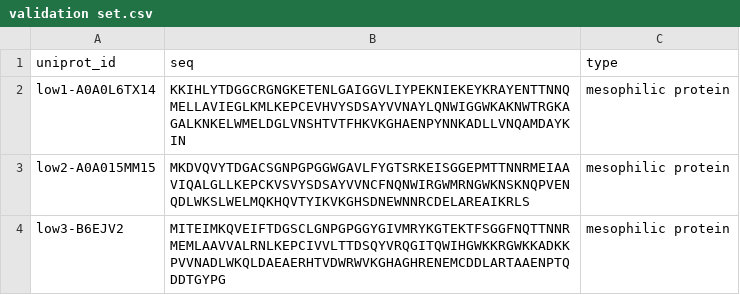
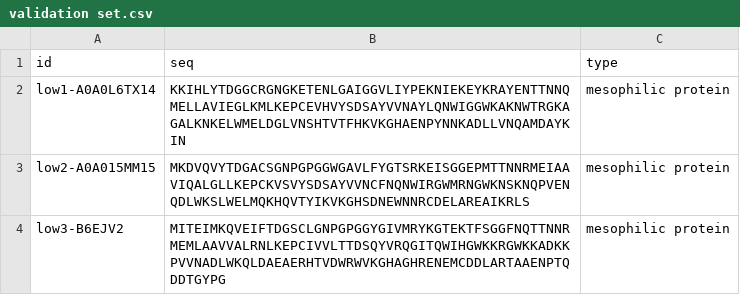
Before and after one commit to ZhaoDove/DeepTP_predictor, a CSV file: dataset/validation set.csv, drawn as a sheet; only a part is shown.

```diff
--- a/dataset/validation set.csv
+++ b/dataset/validation set.csv
@@ -1,2 +1,2 @@
-uniprot_id,seq,type
+id,seq,type
 low1-A0A0L6TX14,KKIHLYTDGGCRGNGKETENLGAIGGVLIYPEKNIEKEYKRAYENTTNNQMELLAVIEGLKMLKEPCEVHVYSDSAYVVNAYLQNWIGGWKAKNWTRGKAGALKNKELWMELDGLVNSHTVTFHKVKGHAENPYNNKADLLVNQAMDAYKIN,mesophilic protein
```
Also changed, not shown: 14 other files.
